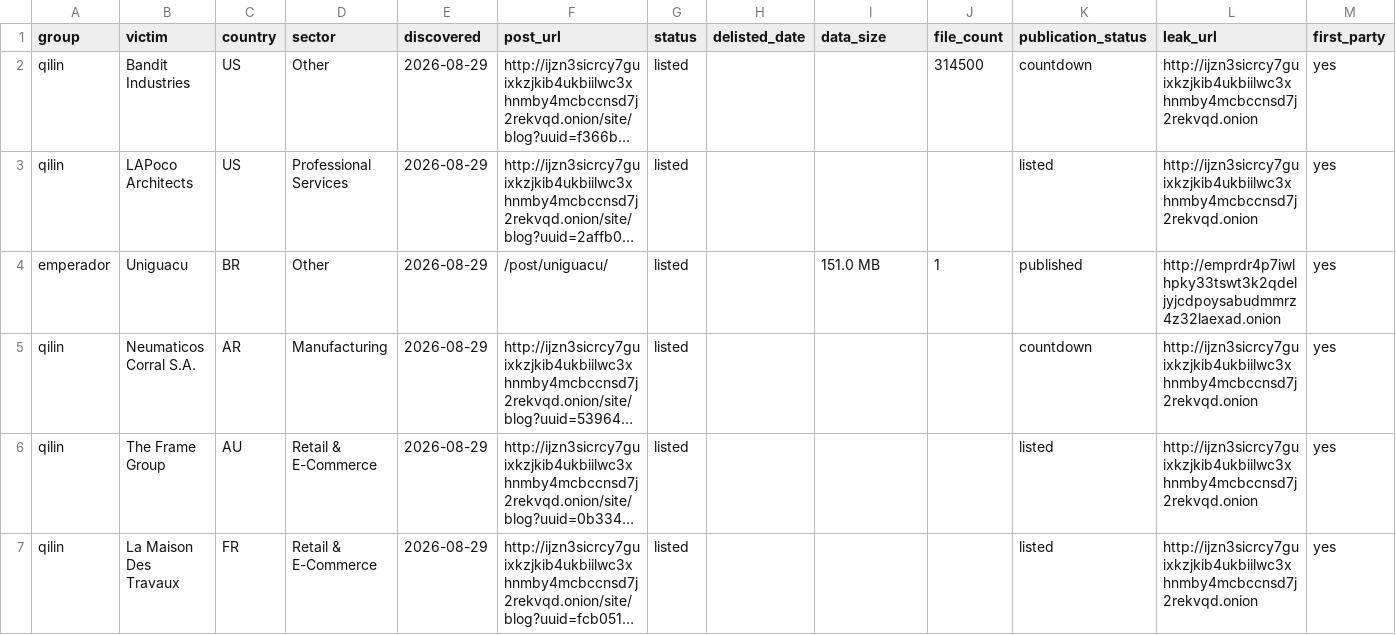
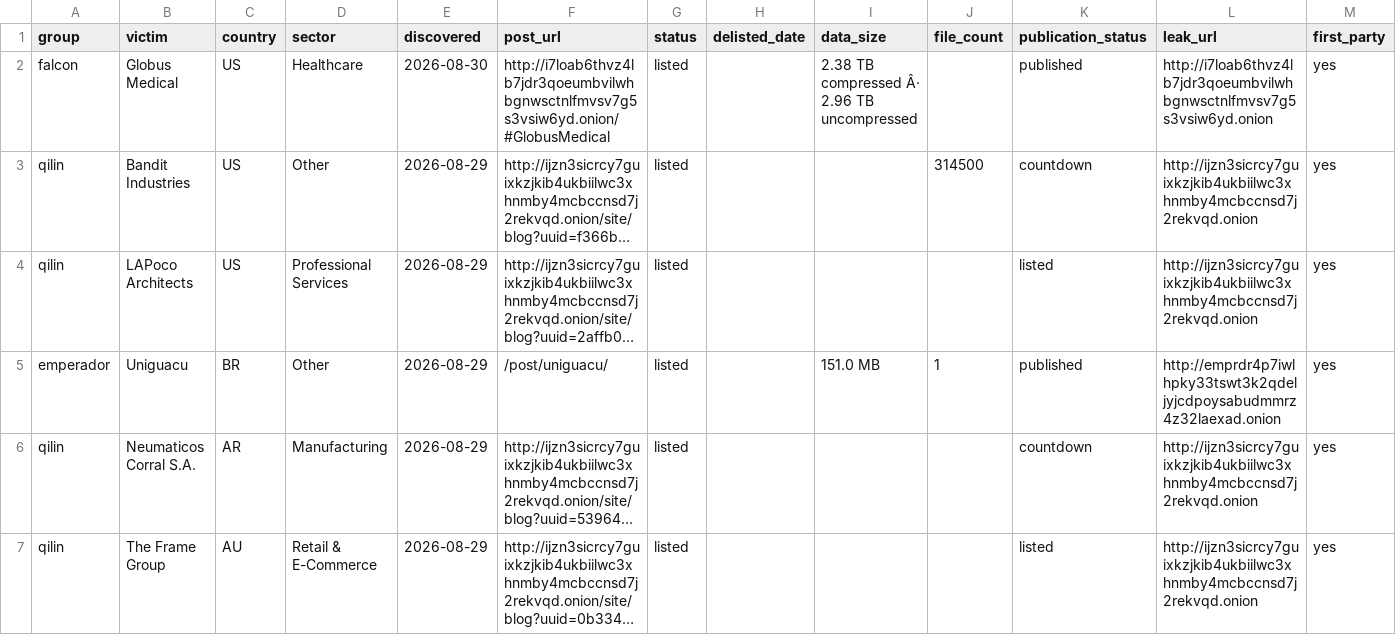
Before and after one commit to Jam0k/Ransomware-Intel, a CSV file: data/victims-firstparty.csv, drawn as a sheet; only a part is shown; the shorter side is filled out with more unchanged rows; long unchanged cells end in …; the diff names each change by its address in the sheet, - before the commit and + after, or states it on an @@ line.

Commit message:
data: 2851 victims in 90d window (2026-08-30)

```diff
--- a/data/victims-firstparty.csv
+++ b/data/victims-firstparty.csv
+row 2: falcon | Globus Medical | US | Healthcare | 2026-08-30 | http://i7loab6thvz4lb7jdr3qoeumbvilwhbgnwsctnlfmvsv7g5s3vsiw6yd.onion/#GlobusMedical | listed |  | 2.38 TB compressed Â· 2.96 TB uncompressed |  | published | http://i7loab6thvz4lb7jdr3qoeumbvilwhbgnwsctnlfmvsv7g5s3vsiw6yd.onion | yes
```
Also changed, not shown: data/groups.csv, data/victims.csv, 4 other files.
